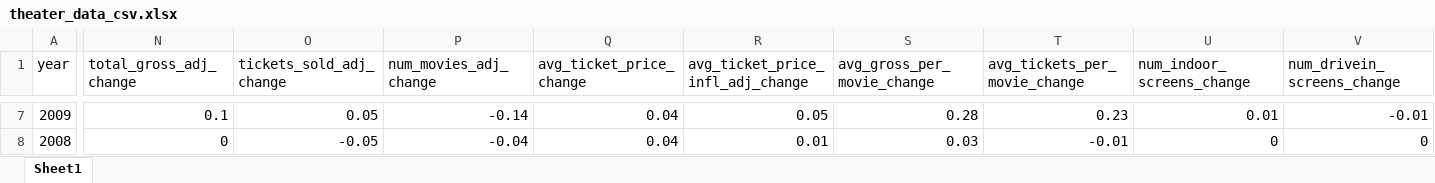
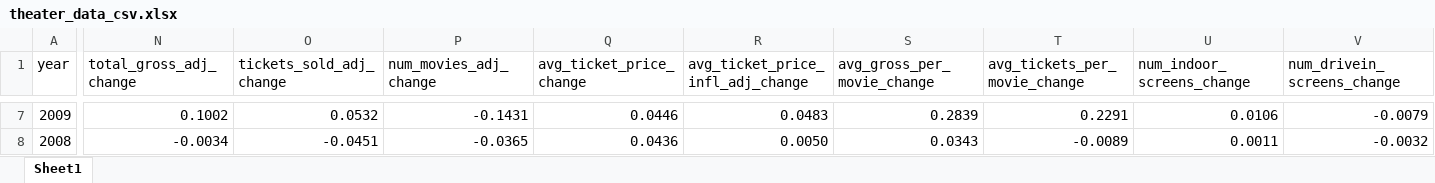
Before and after one commit to jimjshields/onethirtyseven, an Excel workbook: onethirtyseven/static/onethirtyseven/theater_data_csv.xlsx, sheet Sheet1, drawn as a sheet; only a part is shown, gaps mark what is left out; values as stored, in another font and other column widths than the file's, no borders; the diff covers the shown part only; the diff names each change by its address in the sheet, - before the commit and + after, or states it on an @@ line.

```diff
--- a/onethirtyseven/static/onethirtyseven/theater_data_csv.xlsx (sheet Sheet1)
+++ b/onethirtyseven/static/onethirtyseven/theater_data_csv.xlsx (sheet Sheet1)
-N7 (total_gross_adj_change): 0.1
+N7 (total_gross_adj_change): 0.1002
-O7 (tickets_sold_adj_change): 0.05
+O7 (tickets_sold_adj_change): 0.0532
-P7 (num_movies_adj_change): -0.14
+P7 (num_movies_adj_change): -0.1431
-Q7 (avg_ticket_price_change): 0.04
+Q7 (avg_ticket_price_change): 0.0446
-R7 (avg_ticket_price_infl_adj_change): 0.05
+R7 (avg_ticket_price_infl_adj_change): 0.0483
-S7 (avg_gross_per_movie_change): 0.28
+S7 (avg_gross_per_movie_change): 0.2839
-T7 (avg_tickets_per_movie_change): 0.23
+T7 (avg_tickets_per_movie_change): 0.2291
-U7 (num_indoor_screens_change): 0.01
+U7 (num_indoor_screens_change): 0.0106
-V7 (num_drivein_screens_change): -0.01
+V7 (num_drivein_screens_change): -0.0079
-N8 (total_gross_adj_change): 0
+N8 (total_gross_adj_change): -0.0034
-O8 (tickets_sold_adj_change): -0.05
+O8 (tickets_sold_adj_change): -0.0451
-P8 (num_movies_adj_change): -0.04
+P8 (num_movies_adj_change): -0.0365
-Q8 (avg_ticket_price_change): 0.04
+Q8 (avg_ticket_price_change): 0.0436
-R8 (avg_ticket_price_infl_adj_change): 0.01
+R8 (avg_ticket_price_infl_adj_change): 0.0050
-S8 (avg_gross_per_movie_change): 0.03
+S8 (avg_gross_per_movie_change): 0.0343
-T8 (avg_tickets_per_movie_change): -0.01
+T8 (avg_tickets_per_movie_change): -0.0089
-U8 (num_indoor_screens_change): 0
+U8 (num_indoor_screens_change): 0.0011
-V8 (num_drivein_screens_change): 0
+V8 (num_drivein_screens_change): -0.0032
```
Also changed, not shown: 2 removed rows and 294 edited cells elsewhere in this sheet, 3 other files.
